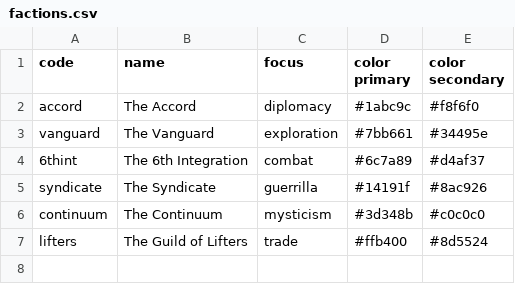
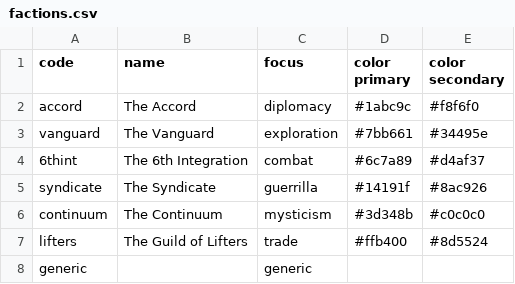
Before and after one commit to albx79/uncharted-void, a CSV file: data/factions.csv, drawn as a sheet.

```diff
--- a/data/factions.csv
+++ b/data/factions.csv
@@ -7 +7,2 @@ continuum;The Continuum;mysticism;#3d348b ;#c0c0c0
 lifters;The Guild of Lifters;trade;#ffb400 ;#8d5524
+generic;;generic;
```
Also changed, not shown: data/cards.csv.
